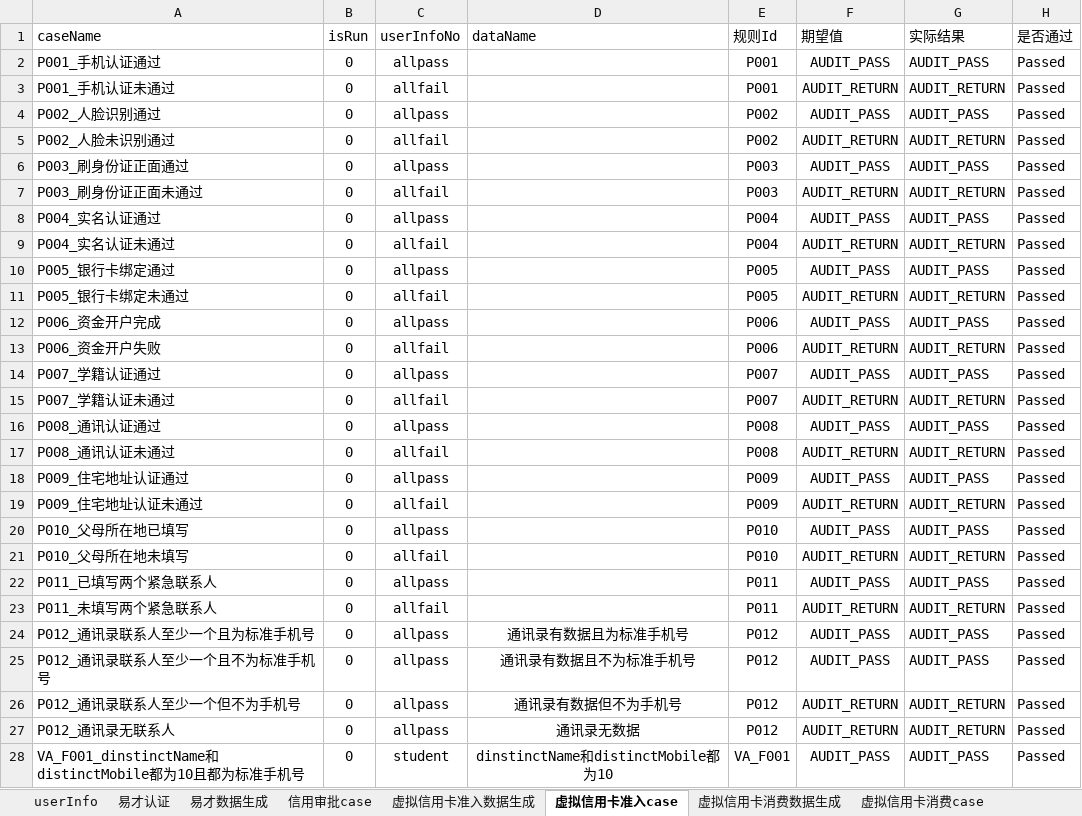
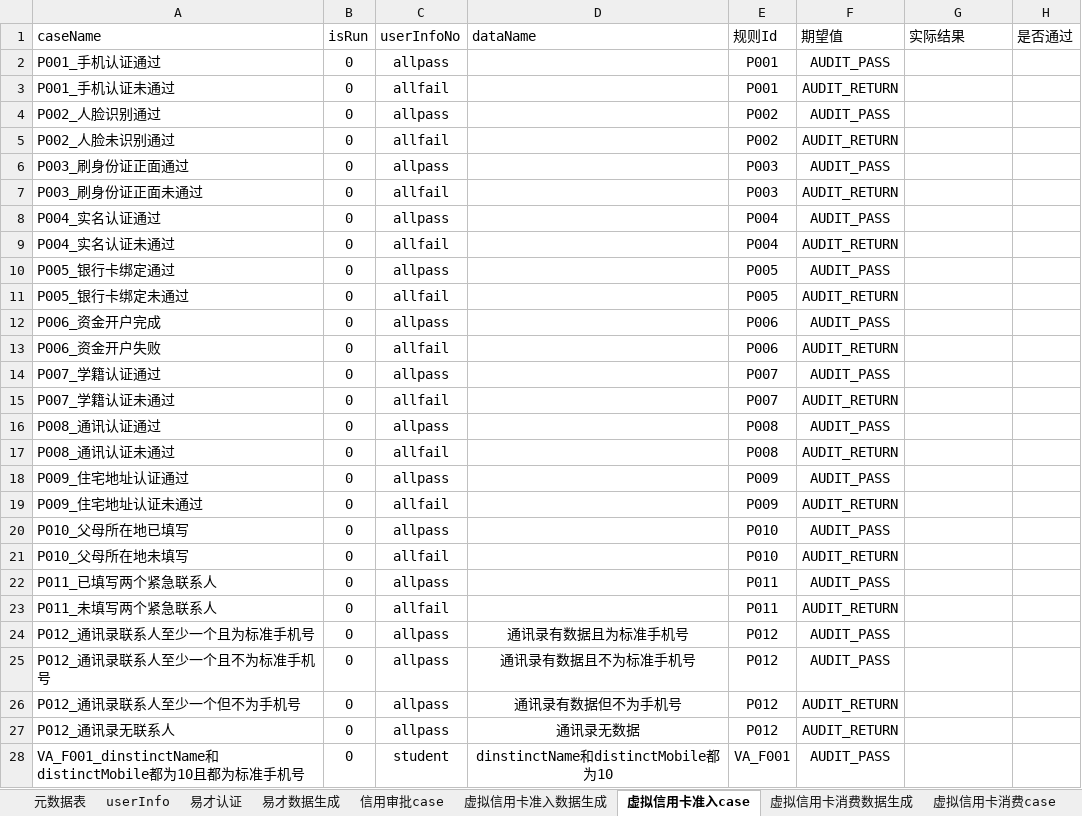
Before and after one commit to JRICHub/ApiTest, an Excel workbook: testcase.xlsx, sheet 虚拟信用卡准入case, drawn as a sheet; only a part is shown; values as stored, in another font and other column widths than the file's, no borders; the diff covers the shown part only; the diff names each change by its address in the sheet, - before the commit and + after, or states it on an @@ line.

```diff
--- a/testcase.xlsx (sheet 虚拟信用卡准入case)
+++ b/testcase.xlsx (sheet 虚拟信用卡准入case)
+sheet tab: 元数据表
-G2 (实际结果): AUDIT_PASS
+G2 (实际结果): (empty)
-H2:H28 (是否通过): Passed
+H2:H28 (是否通过): (empty)
-G3 (实际结果): AUDIT_RETURN
+G3 (实际结果): (empty)
-G4 (实际结果): AUDIT_PASS
+G4 (实际结果): (empty)
-G5 (实际结果): AUDIT_RETURN
+G5 (实际结果): (empty)
-G6 (实际结果): AUDIT_PASS
+G6 (实际结果): (empty)
-G7 (实际结果): AUDIT_RETURN
+G7 (实际结果): (empty)
-G8 (实际结果): AUDIT_PASS
+G8 (实际结果): (empty)
-G9 (实际结果): AUDIT_RETURN
+G9 (实际结果): (empty)
-G10 (实际结果): AUDIT_PASS
+G10 (实际结果): (empty)
-G11 (实际结果): AUDIT_RETURN
+G11 (实际结果): (empty)
-G12 (实际结果): AUDIT_PASS
+G12 (实际结果): (empty)
-G13 (实际结果): AUDIT_RETURN
+G13 (实际结果): (empty)
-G14 (实际结果): AUDIT_PASS
+G14 (实际结果): (empty)
-G15 (实际结果): AUDIT_RETURN
+G15 (实际结果): (empty)
-G16 (实际结果): AUDIT_PASS
+G16 (实际结果): (empty)
-G17 (实际结果): AUDIT_RETURN
+G17 (实际结果): (empty)
-G18 (实际结果): AUDIT_PASS
+G18 (实际结果): (empty)
-G19 (实际结果): AUDIT_RETURN
+G19 (实际结果): (empty)
-G20 (实际结果): AUDIT_PASS
+G20 (实际结果): (empty)
-G21 (实际结果): AUDIT_RETURN
+G21 (实际结果): (empty)
-G22 (实际结果): AUDIT_PASS
+G22 (实际结果): (empty)
-G23 (实际结果): AUDIT_RETURN
+G23 (实际结果): (empty)
-G24:G25 (实际结果): AUDIT_PASS
+G24:G25 (实际结果): (empty)
-G26:G27 (实际结果): AUDIT_RETURN
+G26:G27 (实际结果): (empty)
-G28 (实际结果): AUDIT_PASS
+G28 (实际结果): (empty)
```
Also changed, not shown: 318 edited cells elsewhere in this sheet, sheet userInfo, sheet 虚拟信用卡消费case, sheet 虚拟信用卡额度case, sheet 虚拟信用卡准入数据生成, 32 other files.
